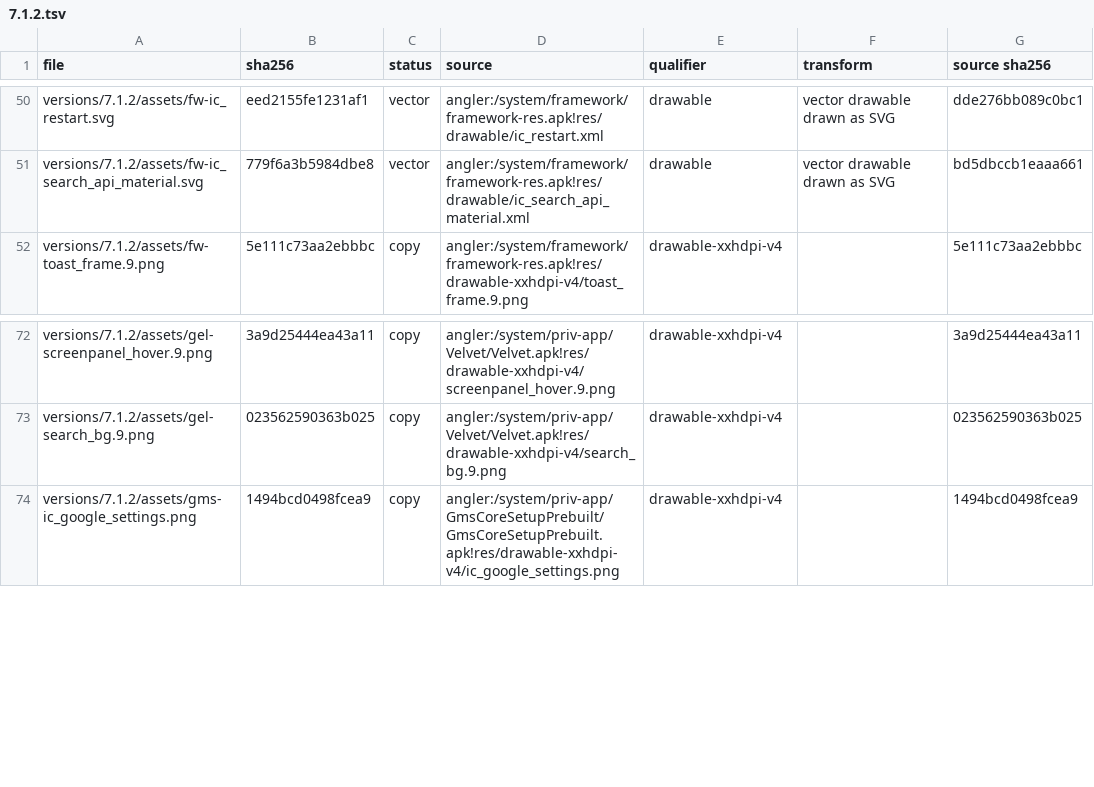
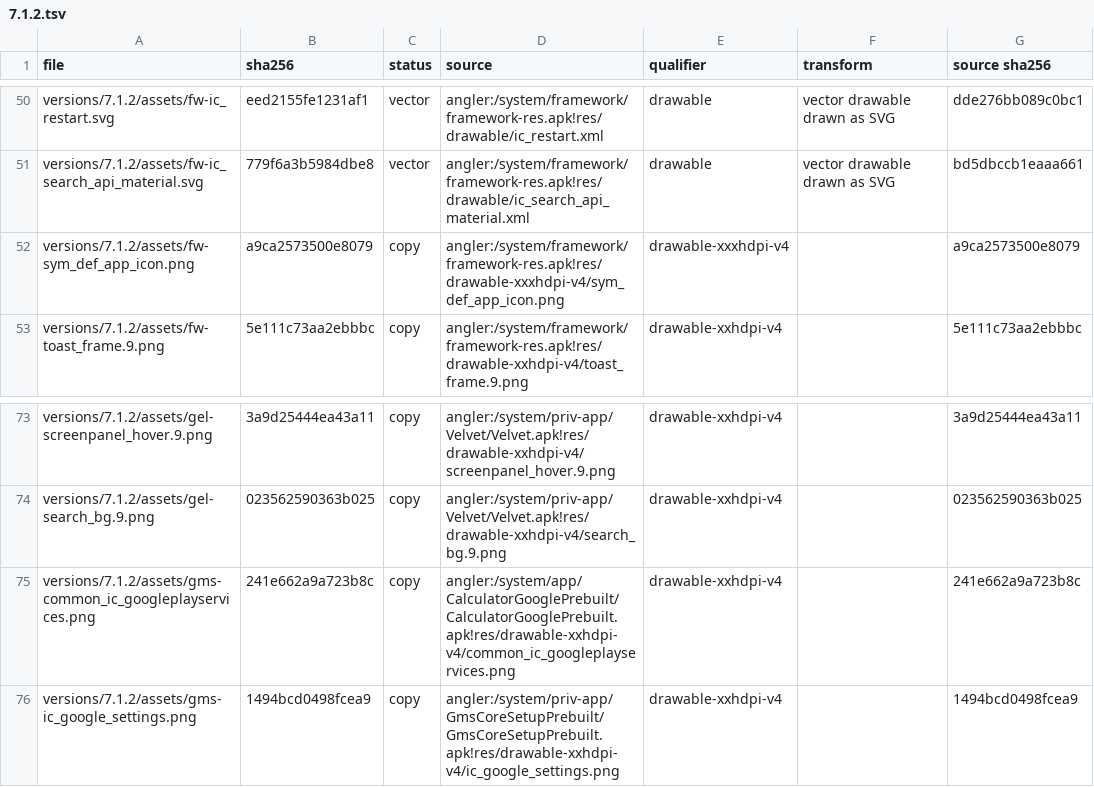
Before and after one commit to szabolevi98/android-time-machine, a TSV file: docs/reports/assets/7.1.2.tsv, drawn as a sheet; only a part is shown, gaps mark what is left out; the diff names each change by its address in the sheet, - before the commit and + after, or states it on an @@ line.

Commit message:
Android 7.1.2 Settings: Data usage
- ng-settings-datausage.js: DataUsageSummary (the SummaryPreference header, the warning, Data Saver, the cellular switch,
  usage and billing cycle, Wi-Fi usage, network restrictions), DataUsageList (the cycle header, UsageView chart, the
  apps with their bars), AppDataUsage, BillingCycleSettings with the warning / limit editors, DataSaverSummary with
  unrestricted apps, DataUsageMeteredSettings.

```diff
--- a/docs/reports/assets/7.1.2.tsv
+++ b/docs/reports/assets/7.1.2.tsv
+row 52: versions/7.1.2/assets/fw-sym_def_app_icon.png | a9ca2573500e8079 | copy | angler:/system/framework/framework-res.apk!res/drawable-xxxhdpi-v4/sym_def_app_icon.png | drawable-xxxhdpi-v4 |  | a9ca2573500e8079
+row 75: versions/7.1.2/assets/gms-common_ic_googleplayservices.png | 241e662a9a723b8c | copy | angler:/system/app/CalculatorGooglePrebuilt/CalculatorGooglePrebuilt.apk!res/drawable-xxhdpi-v4/common_ic_googleplayservices.png | drawable-xxhdpi-v4 |  | 241e662a9a723b8c
```
Also changed, not shown: docs/data/ng-assets-settings.tsv, 8 other files.
